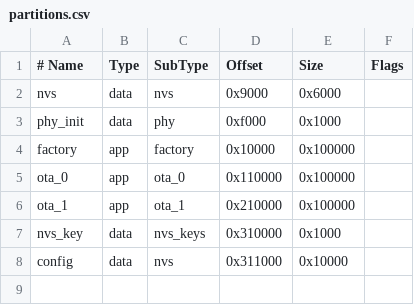
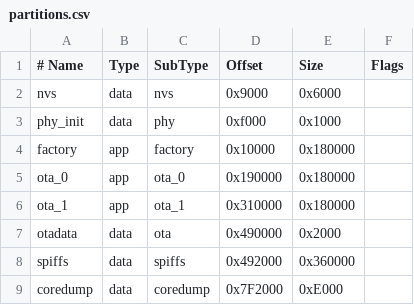
Before and after one commit to LoRaCue/loracue, a CSV file: partitions.csv, drawn as a sheet.

```diff
--- a/partitions.csv
+++ b/partitions.csv
@@ -3,6 +3,7 @@ nvs,      data, nvs,     0x9000,  0x6000,
 phy_init, data, phy,     0xf000,  0x1000,
-factory,  app,  factory, 0x10000, 0x100000,
-ota_0,    app,  ota_0,   0x110000, 0x100000,
-ota_1,    app,  ota_1,   0x210000, 0x100000,
-nvs_key,  data, nvs_keys, 0x310000, 0x1000,
-config,   data, nvs,     0x311000, 0x10000,
+factory,  app,  factory, 0x10000, 0x180000,
+ota_0,    app,  ota_0,   0x190000, 0x180000,
+ota_1,    app,  ota_1,   0x310000, 0x180000,
+otadata,  data, ota,     0x490000, 0x2000,
+spiffs,   data, spiffs,  0x492000, 0x360000,
+coredump, data, coredump, 0x7F2000, 0xE000,
```
Also changed, not shown: 48 other files.
